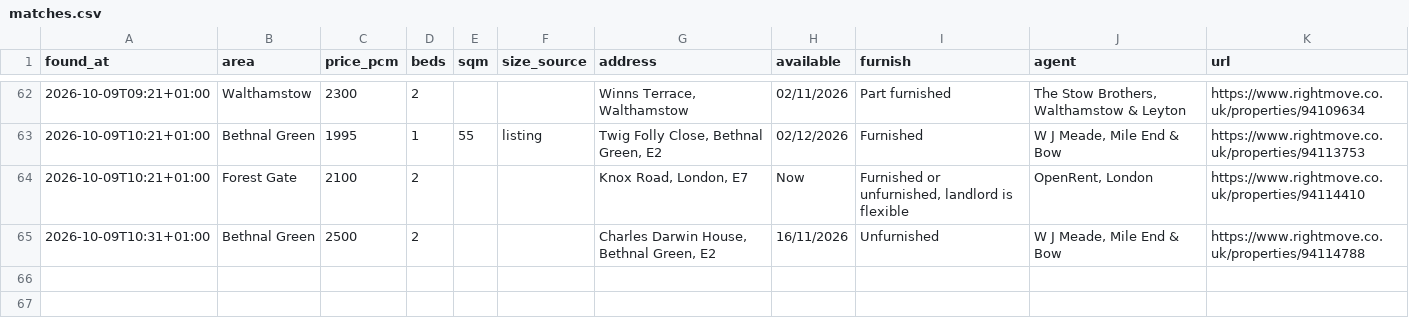
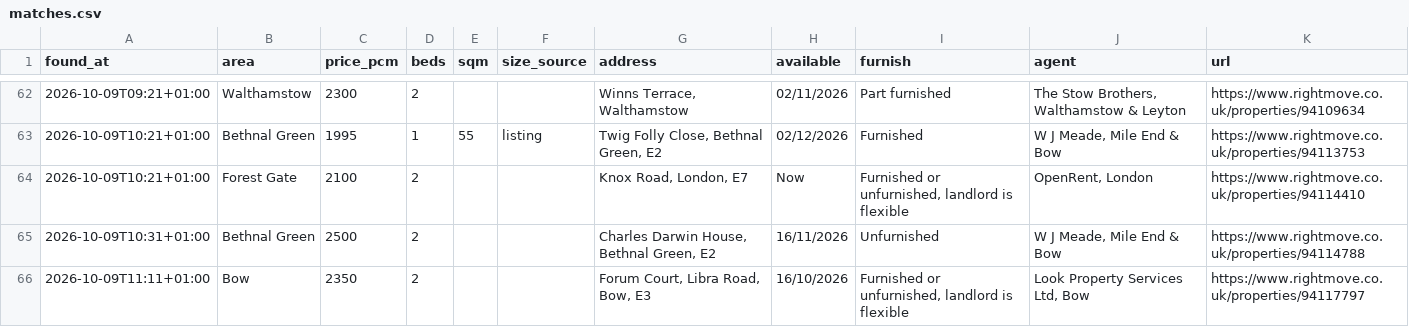
Before and after one commit to SBAIPEGSUE/flat-watch, a CSV file: matches.csv, drawn as a sheet; only a part is shown, gaps mark what is left out.

```diff
--- a/matches.csv
+++ b/matches.csv
@@ -65 +65,2 @@ found_at,area,price_pcm,beds,sqm,size_source,address,available,furnish,agent,url
 2026-10-09T10:31+01:00,Bethnal Green,2500,2,,,"Charles Darwin House, Bethnal Green, E2",16/11/2026,Unfurnished,"W J Meade, Mile End & Bow",https://www.rightmove.co.uk/properties/94114788
+2026-10-09T11:11+01:00,Bow,2350,2,,,"Forum Court, Libra Road, Bow, E3",16/10/2026,"Furnished or unfurnished, landlord is flexible","Look Property Services Ltd, Bow",https://www.rightmove.co.uk/properties/94117797
```
Also changed, not shown: 1 other file.
